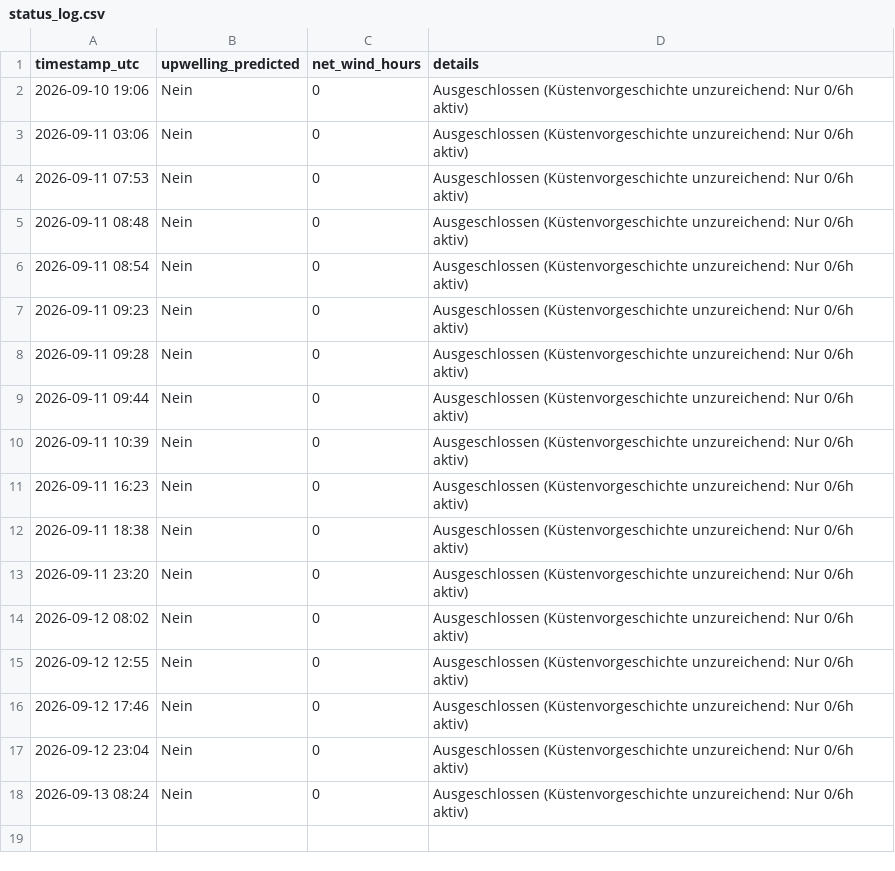
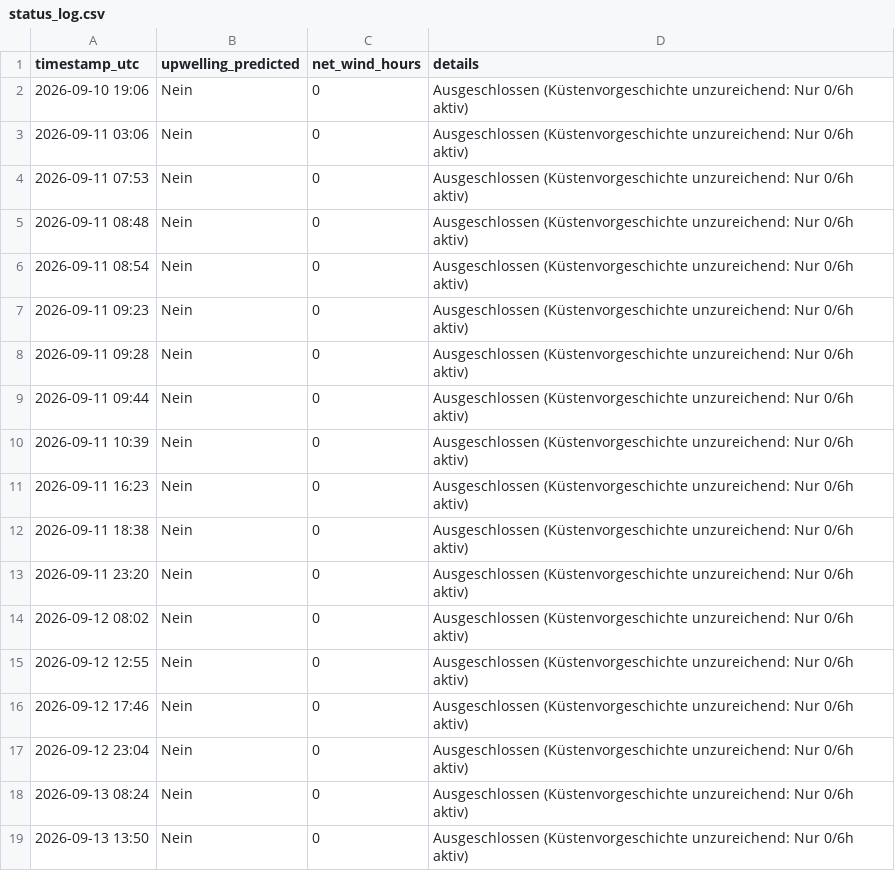
Before and after one commit to sw-of/detectUpwellingBaltic, a CSV file: archive/eckernfoerde/status_log.csv, drawn as a sheet.

```diff
--- a/archive/eckernfoerde/status_log.csv
+++ b/archive/eckernfoerde/status_log.csv
@@ -18 +18,2 @@ timestamp_utc,upwelling_predicted,net_wind_hours,details
 2026-09-13 08:24,Nein,0,"Ausgeschlossen (Küstenvorgeschichte unzureichend: Nur 0/6h aktiv)"
+2026-09-13 13:50,Nein,0,"Ausgeschlossen (Küstenvorgeschichte unzureichend: Nur 0/6h aktiv)"
```
Also changed, not shown: archive/dranske/status_log.csv, archive/flensburg/status_log.csv, 28 other files.
